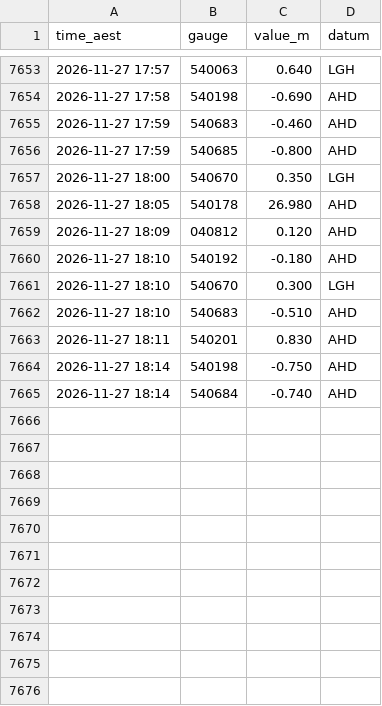
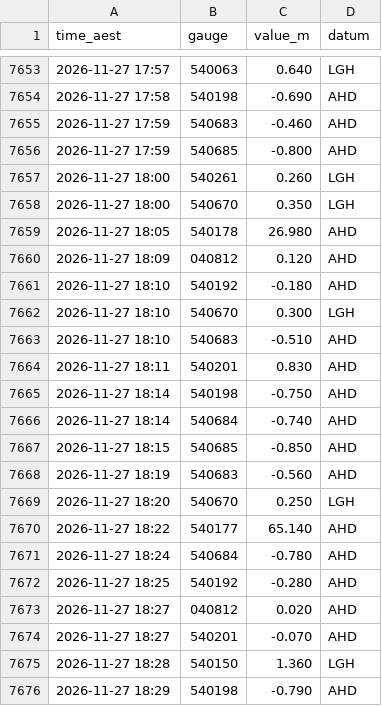
Before and after one commit to RowanP4069/Brisbane-River-tides, a CSV file: bom/2026-11.csv, drawn as a sheet; only a part is shown, gaps mark what is left out.

Commit message:
Collect BoM + Bar 2026-11-27 18:47 AEST (OptiPlex)

```diff
--- a/bom/2026-11.csv
+++ b/bom/2026-11.csv
@@ -7656,2 +7656,3 @@ time_aest,gauge,value_m,datum
 2026-11-27 17:59,540685,-0.800,AHD
+2026-11-27 18:00,540261,0.260,LGH
 2026-11-27 18:00,540670,0.350,LGH
@@ -7665 +7666,11 @@ time_aest,gauge,value_m,datum
 2026-11-27 18:14,540684,-0.740,AHD
+2026-11-27 18:15,540685,-0.850,AHD
+2026-11-27 18:19,540683,-0.560,AHD
+2026-11-27 18:20,540670,0.250,LGH
+2026-11-27 18:22,540177,65.140,AHD
+2026-11-27 18:24,540684,-0.780,AHD
+2026-11-27 18:25,540192,-0.280,AHD
+2026-11-27 18:27,040812,0.020,AHD
+2026-11-27 18:27,540201,-0.070,AHD
+2026-11-27 18:28,540150,1.360,LGH
+2026-11-27 18:29,540198,-0.790,AHD
```
